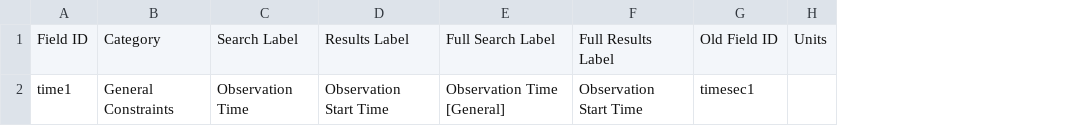
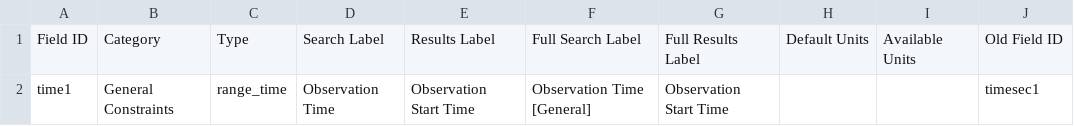
Before and after one commit to SETI/rms-opus, a CSV file: opus/application/test_api/responses/api_fields_time1_csv.csv, drawn as a sheet; removed rows and columns are numbered as before the commit, all else as after; the diff names each change by its address in the sheet, - before the commit and + after, or states it on an @@ line.

Commit message:
Properly capitalize Chariklo Ring. Add new fields.csv columns.

```diff
--- a/opus/application/test_api/responses/api_fields_time1_csv.csv
+++ b/opus/application/test_api/responses/api_fields_time1_csv.csv
+column C, rows 1-2: Type | range_time
+column H, row 1: Default Units
+column I, row 1: Available Units
-column H, row 1: Units
```
Also changed, not shown: 2 other files.
